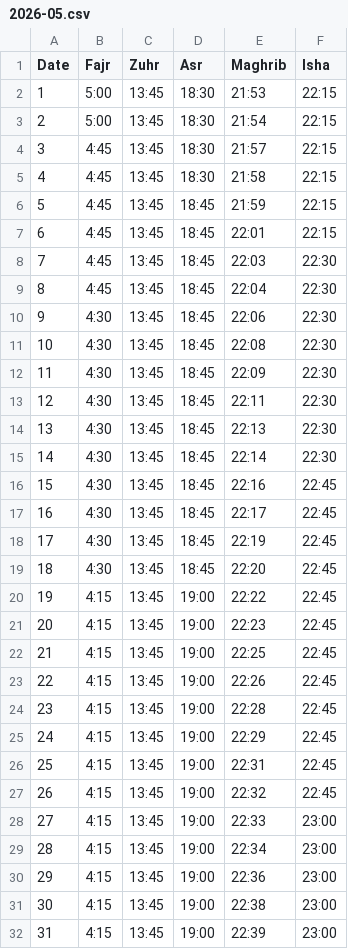
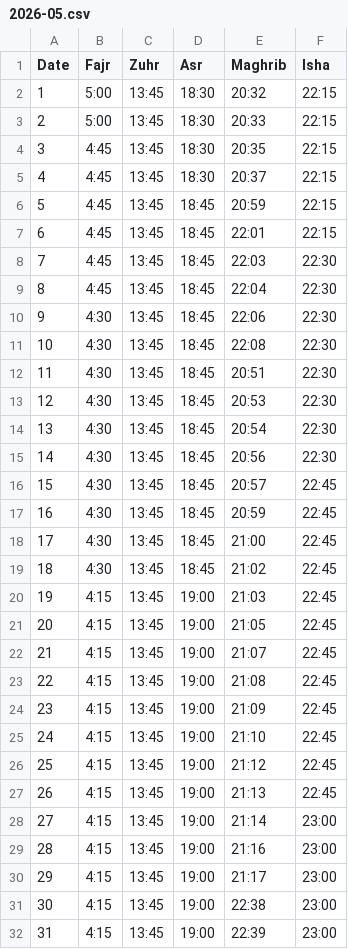
Before and after one commit to huntsjamia/huntingdon-jamia-mosque, a CSV file: data/2026-05.csv, drawn as a sheet.

Commit message:
Update 2026-05.csv

```diff
--- a/data/2026-05.csv
+++ b/data/2026-05.csv
@@ -1,7 +1,7 @@
 Date,Fajr,Zuhr,Asr,Maghrib,Isha
-1,5:00,13:45,18:30,21:53,22:15
-2,5:00,13:45,18:30,21:54,22:15
-3,4:45,13:45,18:30,21:57,22:15
-4,4:45,13:45,18:30,21:58,22:15
-5,4:45,13:45,18:45,21:59,22:15
+1,5:00,13:45,18:30,20:32,22:15
+2,5:00,13:45,18:30,20:33,22:15
+3,4:45,13:45,18:30,20:35,22:15
+4,4:45,13:45,18:30,20:37,22:15
+5,4:45,13:45,18:45,20:59,22:15
 6,4:45,13:45,18:45,22:01,22:15
@@ -11,21 +11,21 @@ Date,Fajr,Zuhr,Asr,Maghrib,Isha
 10,4:30,13:45,18:45,22:08,22:30
-11,4:30,13:45,18:45,22:09,22:30
-12,4:30,13:45,18:45,22:11,22:30
-13,4:30,13:45,18:45,22:13,22:30
-14,4:30,13:45,18:45,22:14,22:30
-15,4:30,13:45,18:45,22:16,22:45
-16,4:30,13:45,18:45,22:17,22:45
-17,4:30,13:45,18:45,22:19,22:45
-18,4:30,13:45,18:45,22:20,22:45
-19,4:15,13:45,19:00,22:22,22:45
-20,4:15,13:45,19:00,22:23,22:45
-21,4:15,13:45,19:00,22:25,22:45
-22,4:15,13:45,19:00,22:26,22:45
-23,4:15,13:45,19:00,22:28,22:45
-24,4:15,13:45,19:00,22:29,22:45
-25,4:15,13:45,19:00,22:31,22:45
-26,4:15,13:45,19:00,22:32,22:45
-27,4:15,13:45,19:00,22:33,23:00
-28,4:15,13:45,19:00,22:34,23:00
-29,4:15,13:45,19:00,22:36,23:00
+11,4:30,13:45,18:45,20:51,22:30
+12,4:30,13:45,18:45,20:53,22:30
+13,4:30,13:45,18:45,20:54,22:30
+14,4:30,13:45,18:45,20:56,22:30
+15,4:30,13:45,18:45,20:57,22:45
+16,4:30,13:45,18:45,20:59,22:45
+17,4:30,13:45,18:45,21:00,22:45
+18,4:30,13:45,18:45,21:02,22:45
+19,4:15,13:45,19:00,21:03,22:45
+20,4:15,13:45,19:00,21:05,22:45
+21,4:15,13:45,19:00,21:07,22:45
+22,4:15,13:45,19:00,21:08,22:45
+23,4:15,13:45,19:00,21:09,22:45
+24,4:15,13:45,19:00,21:10,22:45
+25,4:15,13:45,19:00,21:12,22:45
+26,4:15,13:45,19:00,21:13,22:45
+27,4:15,13:45,19:00,21:14,23:00
+28,4:15,13:45,19:00,21:16,23:00
+29,4:15,13:45,19:00,21:17,23:00
 30,4:15,13:45,19:00,22:38,23:00
```
